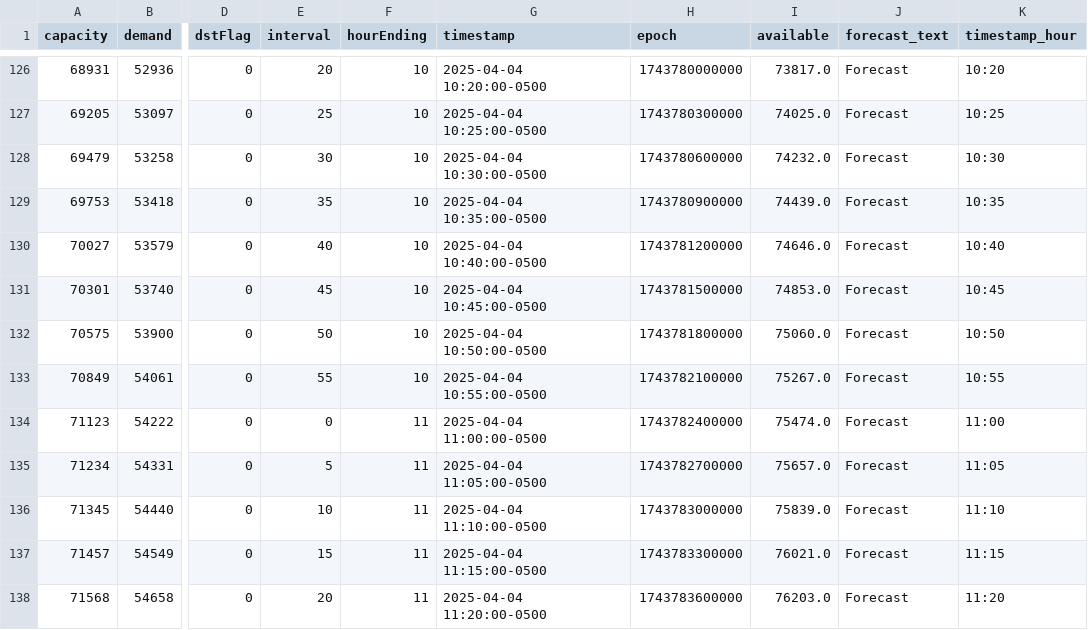
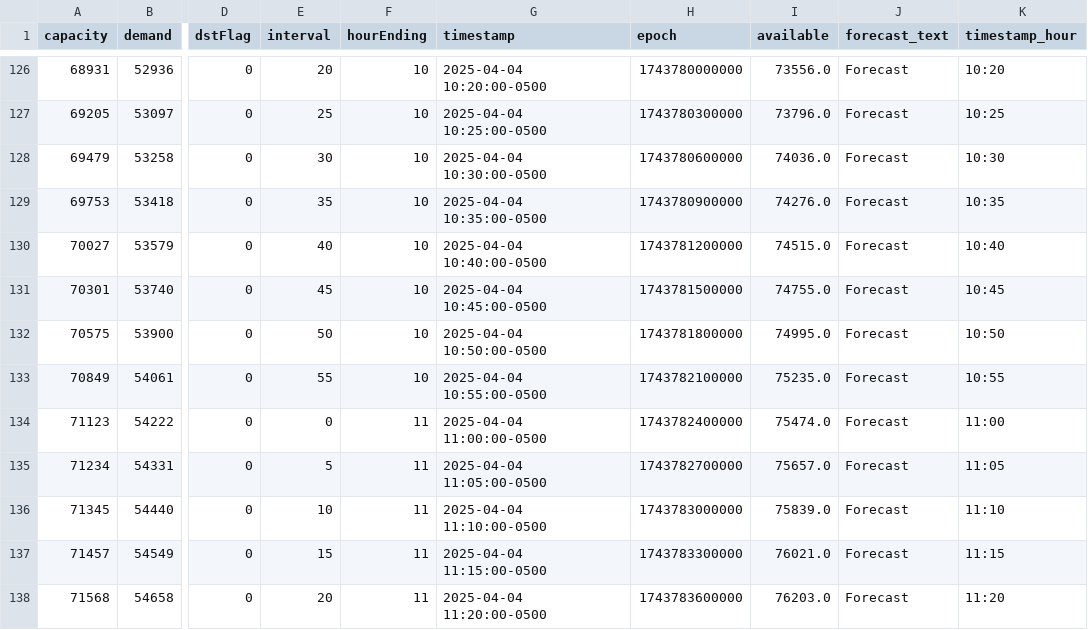
Before and after one commit to DallasMorningNews/FNTX_ercot, a CSV file: data/raw/environment/supply-demand.csv, drawn as a sheet; only a part is shown, gaps mark what is left out; the diff covers the shown part only; the diff names each change by its address in the sheet, - before the commit and + after, or states it on an @@ line.

```diff
--- a/data/raw/environment/supply-demand.csv
+++ b/data/raw/environment/supply-demand.csv
-I126 (available): 73817.0
+I126 (available): 73556.0
-I127 (available): 74025.0
+I127 (available): 73796.0
-I128 (available): 74232.0
+I128 (available): 74036.0
-I129 (available): 74439.0
+I129 (available): 74276.0
-I130 (available): 74646.0
+I130 (available): 74515.0
-I131 (available): 74853.0
+I131 (available): 74755.0
-I132 (available): 75060.0
+I132 (available): 74995.0
-I133 (available): 75267.0
+I133 (available): 75235.0
```
Also changed, not shown: 63 edited cells elsewhere in this file.
